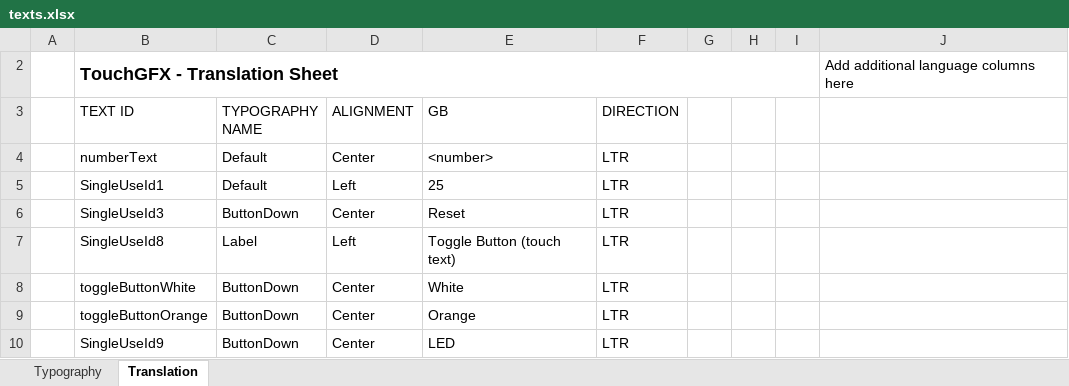
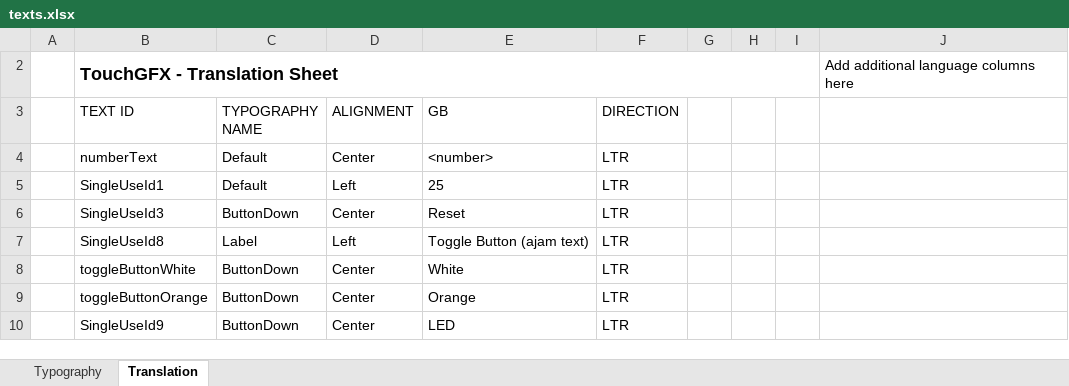
Before and after one commit to argandas/STM32F746G-DISCO_TouchGFX_Demo-1, an Excel workbook: TouchGFX/assets/texts/texts.xlsx, sheet Translation, drawn as a sheet; values as stored, in another font and other column widths than the file's, no borders; table styles not drawn; the diff names each change by its address in the sheet, - before the commit and + after, or states it on an @@ line.

```diff
--- a/TouchGFX/assets/texts/texts.xlsx (sheet Translation)
+++ b/TouchGFX/assets/texts/texts.xlsx (sheet Translation)
-E7 (GB): Toggle Button (touch text)
+E7 (GB): Toggle Button (ajam text)
```
Also changed, not shown: 27 other files.
